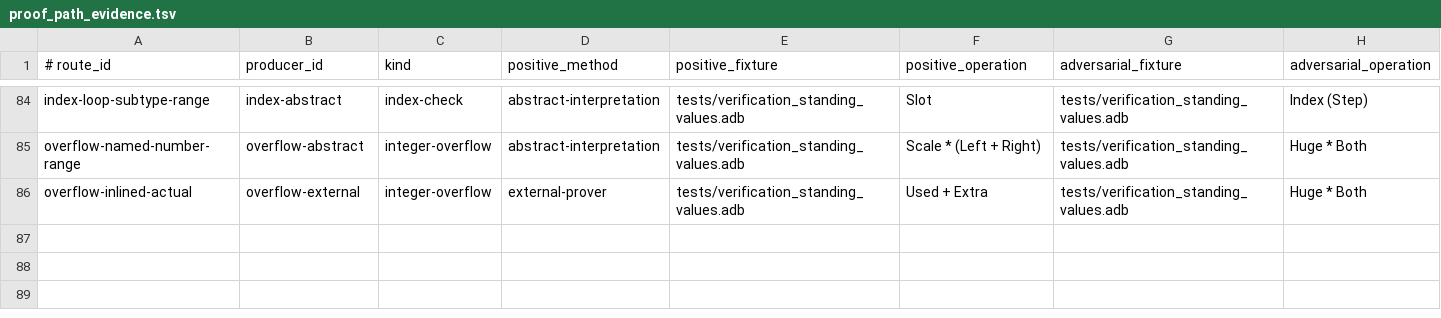
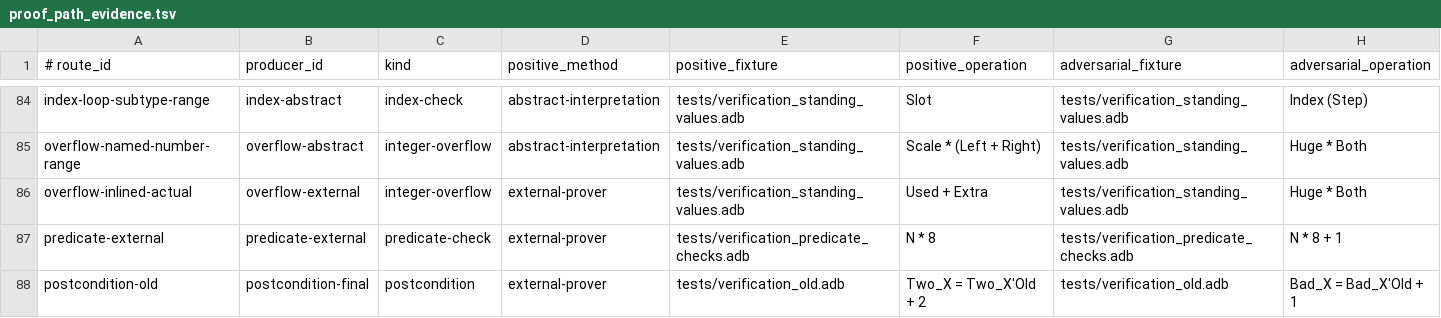
Before and after one commit to mmartign/AdaLang_Analyzer, a TSV file: quality/proof_path_evidence.tsv, drawn as a sheet; only a part is shown, gaps mark what is left out; rows hold the shown columns only; the diff names each change by its address in the sheet, - before the commit and + after, or states it on an @@ line.

```diff
--- a/quality/proof_path_evidence.tsv
+++ b/quality/proof_path_evidence.tsv
+row 87: predicate-external | predicate-external | predicate-check | external-prover | tests/verification_predicate_checks.adb | N * 8 | tests/verification_predicate_checks.adb | N * 8 + 1
+row 88: postcondition-old | postcondition-final | postcondition | external-prover | tests/verification_old.adb | Two_X = Two_X'Old + 2 | tests/verification_old.adb | Bad_X = Bad_X'Old + 1
```
Also changed, not shown: quality/seeded_defect_outcomes.tsv, quality/verification_mutations.tsv, 24 other files.
